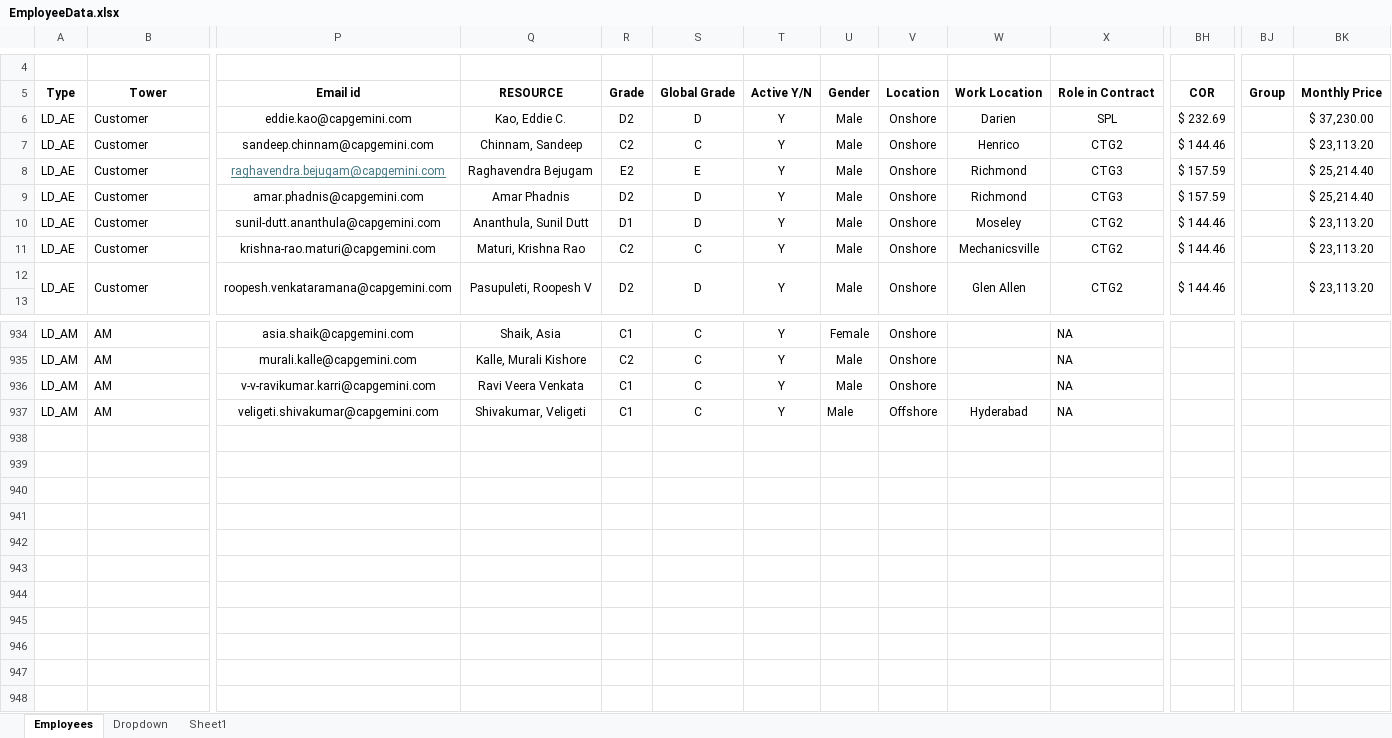
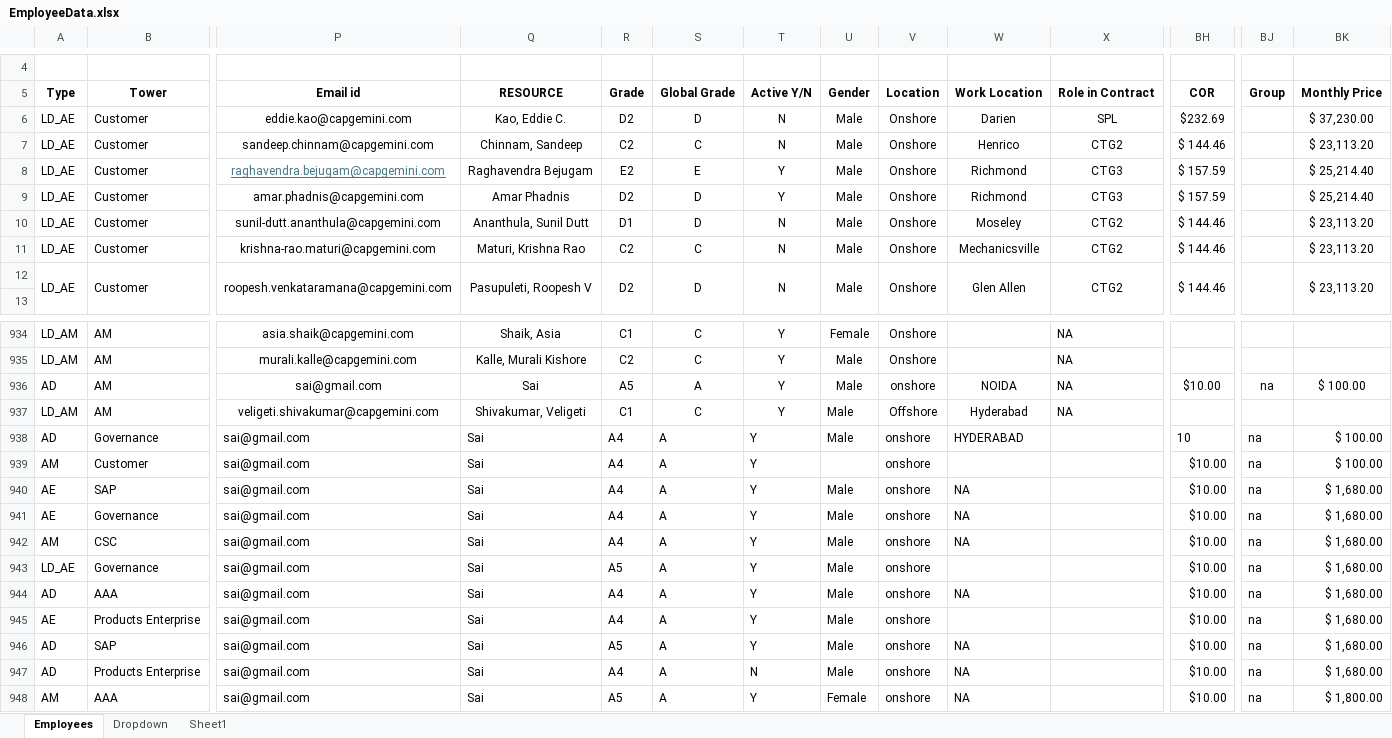
Before and after one commit to sainikhilgb/EmployeeData-main, an Excel workbook: wwwroot/EmployeeData.xlsx, sheet Employees, drawn as a sheet; only a part is shown, gaps mark what is left out; values as stored, in another font and other column widths than the file's, no borders; removed rows and columns are numbered as before the commit, all else as after; rows hold the shown columns only; the diff covers the shown part only; the diff names each change by its address in the sheet, - before the commit and + after, or states it on an @@ line.

```diff
--- a/wwwroot/EmployeeData.xlsx (sheet Employees)
+++ b/wwwroot/EmployeeData.xlsx (sheet Employees)
-T6:T7: Y
+T6:T7: N
-BH6: $ 232.69
+BH6: $232.69
-T10:T12: Y
+T10:T12: N
-row 936: LD_AM | AM | v-v-ravikumar.karri@capgemini.com | Ravi Veera Venkata | C1 | C | Y | Male | Onshore |  | NA
+row 936: AD | AM | sai@gmail.com | Sai | A5 | A | Y | Male | onshore | NOIDA | NA | $10.00 | na | $ 100.00
+row 938: AD | Governance | sai@gmail.com | Sai | A4 | A | Y | Male | onshore | HYDERABAD |  | 10 | na | $ 100.00
+row 939: AM | Customer | sai@gmail.com | Sai | A4 | A | Y |  | onshore |  |  | $10.00 | na | $ 100.00
+row 940: AE | SAP | sai@gmail.com | Sai | A4 | A | Y | Male | onshore | NA |  | $10.00 | na | $ 1,680.00
+row 941: AE | Governance | sai@gmail.com | Sai | A4 | A | Y | Male | onshore | NA |  | $10.00 | na | $ 1,680.00
+row 942: AM | CSC | sai@gmail.com | Sai | A4 | A | Y | Male | onshore | NA |  | $10.00 | na | $ 1,680.00
+row 943: LD_AE | Governance | sai@gmail.com | Sai | A5 | A | Y | Male | onshore |  |  | $10.00 | na | $ 1,680.00
+row 944: AD | AAA | sai@gmail.com | Sai | A4 | A | Y | Male | onshore | NA |  | $10.00 | na | $ 1,680.00
+row 945: AE | Products Enterprise | sai@gmail.com | Sai | A4 | A | Y | Male | onshore |  |  | $10.00 | na | $ 1,680.00
+row 946: AD | SAP | sai@gmail.com | Sai | A5 | A | Y | Male | onshore | NA |  | $10.00 | na | $ 1,680.00
+row 947: AD | Products Enterprise | sai@gmail.com | Sai | A4 | A | N | Male | onshore | NA |  | $10.00 | na | $ 1,680.00
+row 948: AM | AAA | sai@gmail.com | Sai | A5 | A | Y | Female | onshore | NA |  | $10.00 | na | $ 1,800.00
```
Also changed, not shown: cell formats elsewhere in this sheet, sheet Dropdown, 20 other files.
